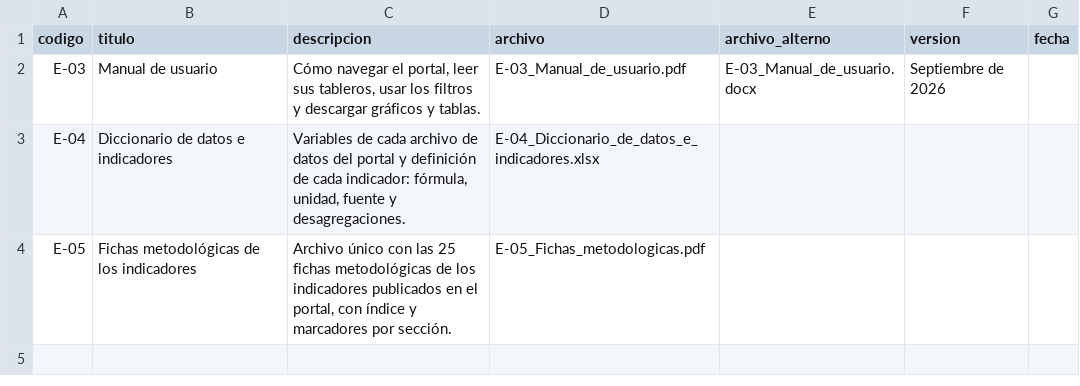
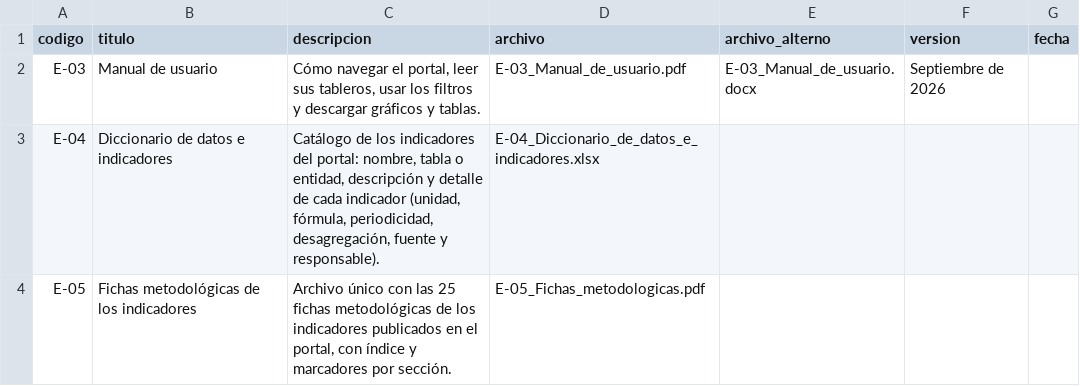
Before and after one commit to SGDE-indicadores/Ministerio-de-Trabajo-y-Desarrollo-Humano, a CSV file: documentacion/documentos.csv, drawn as a sheet.

Commit message:
Actualizacion de documentos y diccionario de indicadores

```diff
--- a/documentacion/documentos.csv
+++ b/documentacion/documentos.csv
@@ -2,3 +2,3 @@ codigo,titulo,descripcion,archivo,archivo_alterno,version,fecha
 E-03,Manual de usuario,"Cómo navegar el portal, leer sus tableros, usar los filtros y descargar gráficos y tablas.",E-03_Manual_de_usuario.pdf,E-03_Manual_de_usuario.docx,Septiembre de 2026,
-E-04,Diccionario de datos e indicadores,"Variables de cada archivo de datos del portal y definición de cada indicador: fórmula, unidad, fuente y desagregaciones.",E-04_Diccionario_de_datos_e_indicadores.xlsx,,,
+E-04,Diccionario de datos e indicadores,"Catálogo de los indicadores del portal: nombre, tabla o entidad, descripción y detalle de cada indicador (unidad, fórmula, periodicidad, desagregación, fuente y responsable).",E-04_Diccionario_de_datos_e_indicadores.xlsx,,,
 E-05,Fichas metodológicas de los indicadores,"Archivo único con las 25 fichas metodológicas de los indicadores publicados en el portal, con índice y marcadores por sección.",E-05_Fichas_metodologicas.pdf,,,
```
Also changed, not shown: 2 other files.
